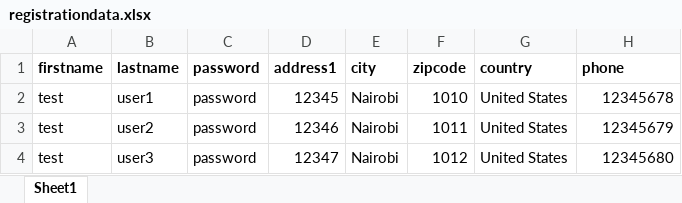
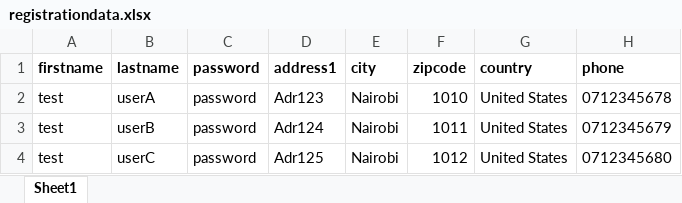
Before and after one commit to ENdonga/AutomationPractice, an Excel workbook: AutomationPractice/src/main/resources/excel/registrationdata.xlsx, sheet Sheet1, drawn as a sheet; values as stored, in another font and other column widths than the file's, no borders; the diff names each change by its address in the sheet, - before the commit and + after, or states it on an @@ line.

Commit message:
updated excel file phone column to text and String in RegistrationPage class

```diff
--- a/AutomationPractice/src/main/resources/excel/registrationdata.xlsx (sheet Sheet1)
+++ b/AutomationPractice/src/main/resources/excel/registrationdata.xlsx (sheet Sheet1)
-B2 (lastname): user1
+B2 (lastname): userA
-D2 (address1): 12345
+D2 (address1): Adr123
-H2 (phone): 12345678
+H2 (phone): 0712345678
-B3 (lastname): user2
+B3 (lastname): userB
-D3 (address1): 12346
+D3 (address1): Adr124
-H3 (phone): 12345679
+H3 (phone): 0712345679
-B4 (lastname): user3
+B4 (lastname): userC
-D4 (address1): 12347
+D4 (address1): Adr125
-H4 (phone): 12345680
+H4 (phone): 0712345680
```
Also changed, not shown: 1 other file.
